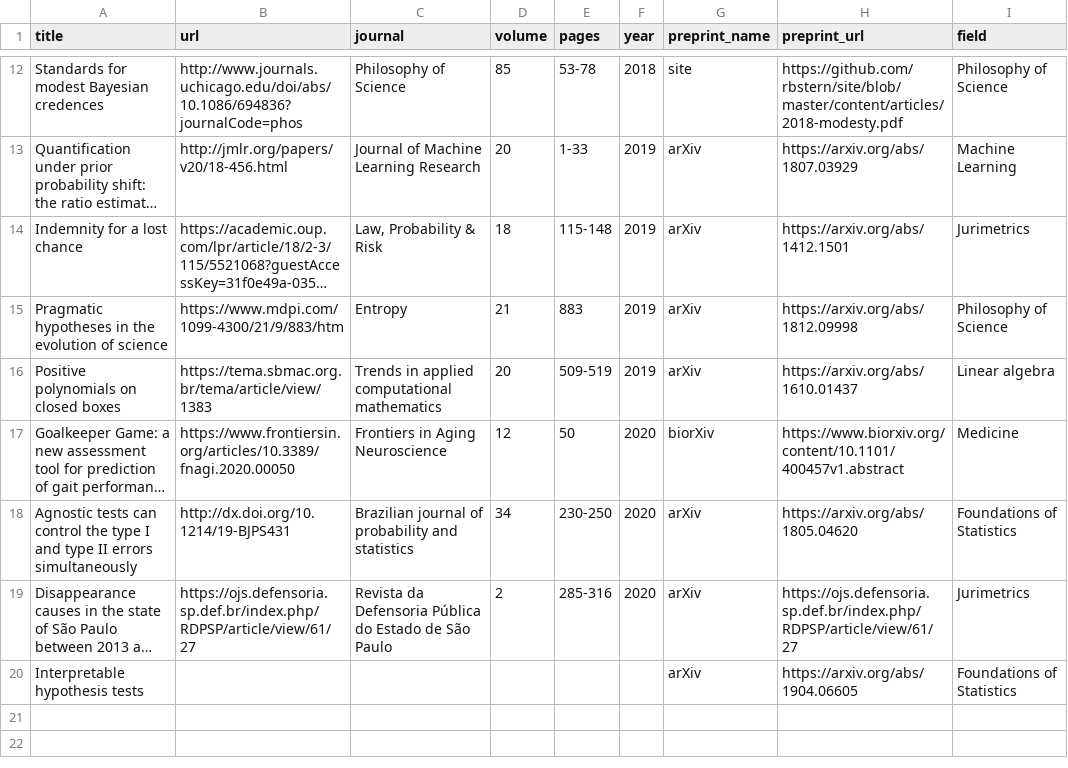
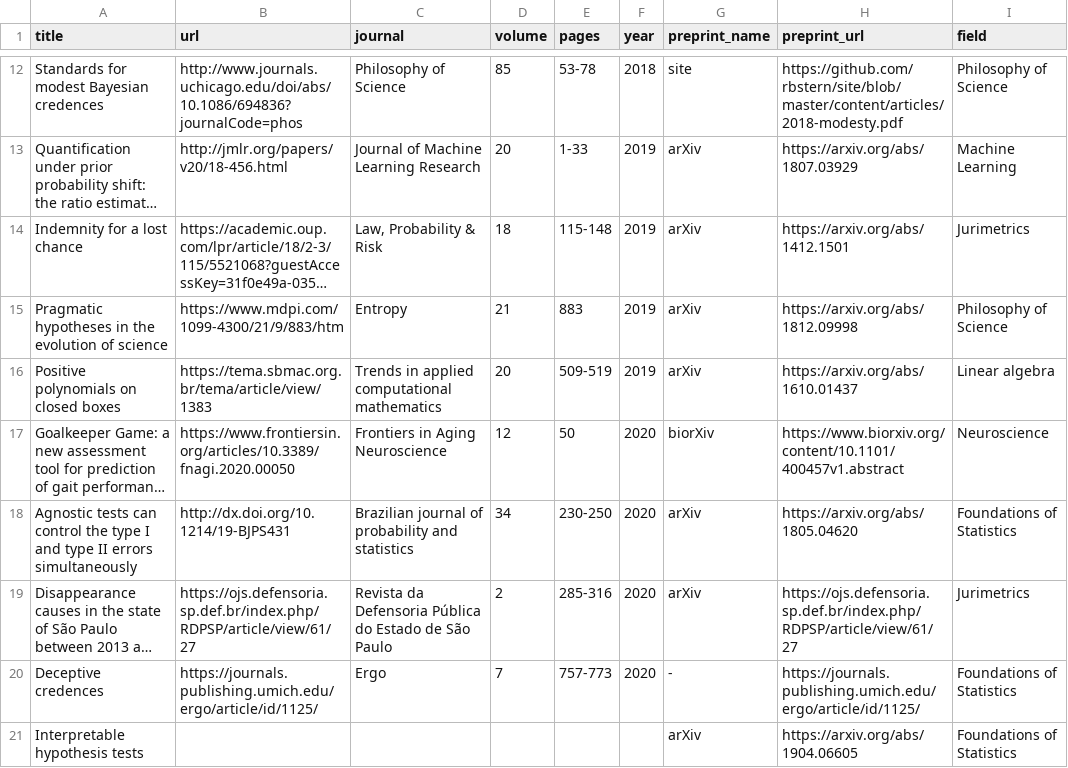
Before and after one commit to rizbicki/site, a CSV file: content/tables/papers_journal.csv, drawn as a sheet; only a part is shown, gaps mark what is left out; long unchanged cells end in …; the diff names each change by its address in the sheet, - before the commit and + after, or states it on an @@ line.

Commit message:
:research: deceptive credences.

```diff
--- a/content/tables/papers_journal.csv
+++ b/content/tables/papers_journal.csv
-I17 (field): Medicine
+I17 (field): Neuroscience
+row 20: Deceptive credences | https://journals.publishing.umich.edu/ergo/article/id/1125/ | Ergo | 7 | 757-773 | 2020 | - | https://journals.publishing.umich.edu/ergo/article/id/1125/ | Foundations of Statistics
```
Also changed, not shown: 2 other files.
